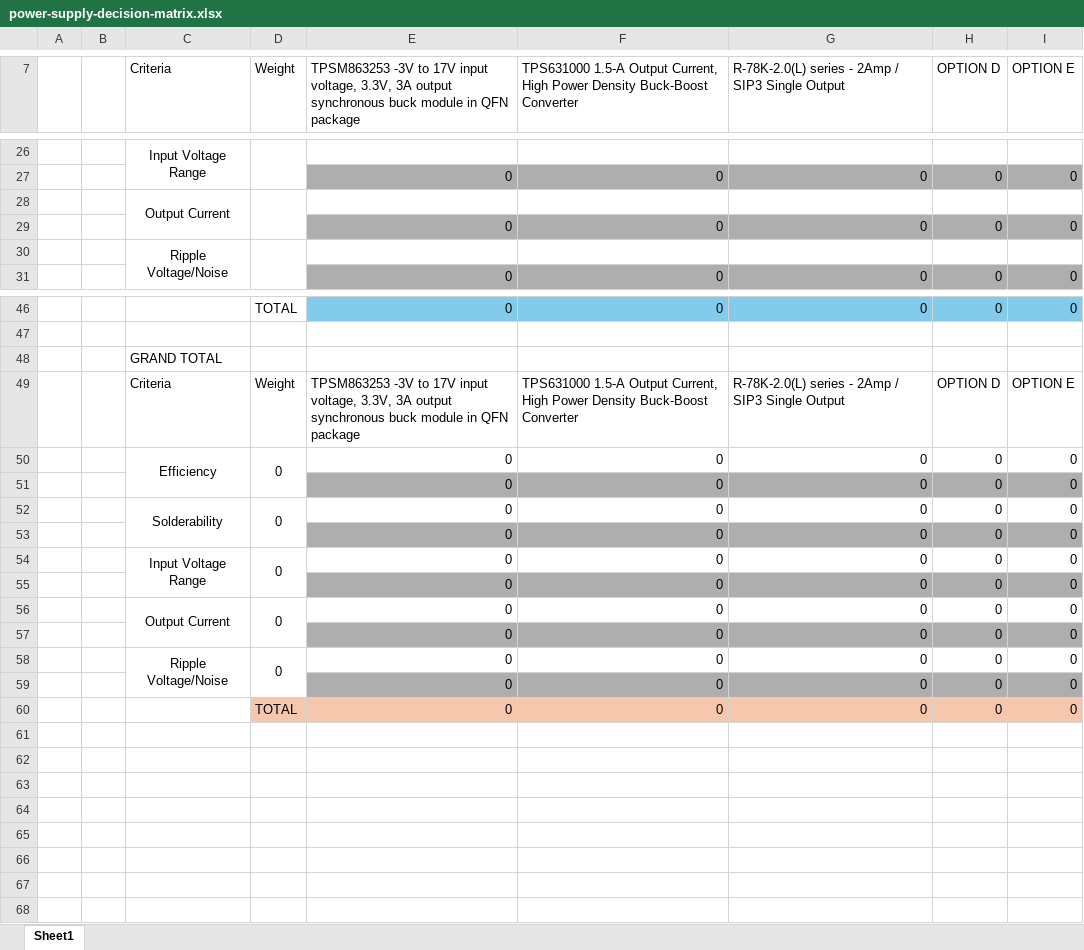
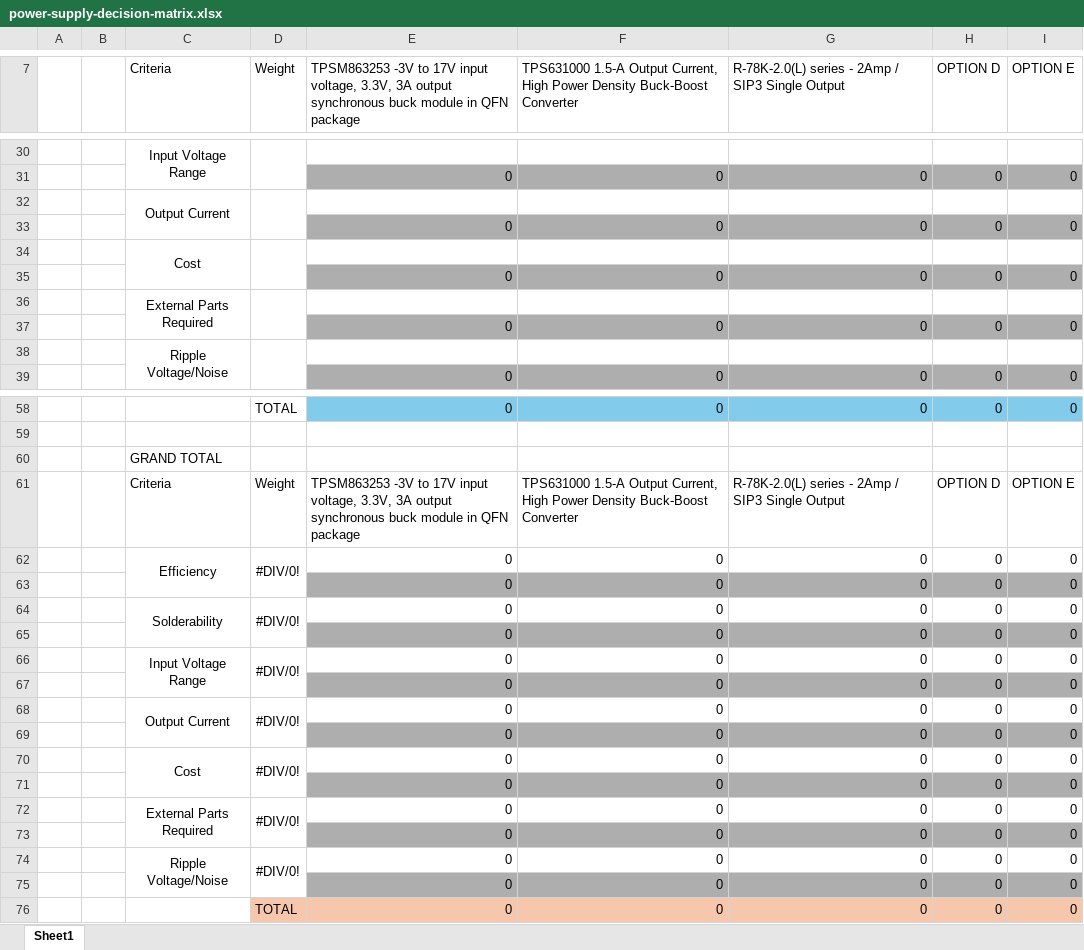
Before and after one commit to flora-comms/flora-hardware, an Excel workbook: pcb-references/power/power-supply-decision-matrix.xlsx, sheet Sheet1, drawn as a sheet; only a part is shown, gaps mark what is left out; values as stored, in another font and other column widths than the file's, no borders; conditional formats not drawn; removed rows and columns are numbered as before the commit, all else as after; the diff covers the shown part only; the diff names each change by its address in the sheet, - before the commit and + after, or states it on an @@ line.

Commit message:
Update power-supply-decision-matrix.xlsx

```diff
--- a/pcb-references/power/power-supply-decision-matrix.xlsx (sheet Sheet1)
+++ b/pcb-references/power/power-supply-decision-matrix.xlsx (sheet Sheet1)
-C28:C29 merged
+C32:C33 merged
-D28:D29 merged
+D32:D33 merged
+row 33:  |  |  |  | 0 | 0 | 0 | 0 | 0
+row 34:  |  | Cost
+row 35:  |  |  |  | 0 | 0 | 0 | 0 | 0
+row 36:  |  | External Parts Required
-D62 (Weight): 0
+D62 (Weight): #DIV/0!
-D64 (Weight): 0
+D64 (Weight): #DIV/0!
-D66 (Weight): 0
+D66 (Weight): #DIV/0!
-D68 (Weight): 0
+D68 (Weight): #DIV/0!
+row 70:  |  | Cost | #DIV/0! | 0 | 0 | 0 | 0 | 0
+row 71:  |  |  |  | 0 | 0 | 0 | 0 | 0
+row 72:  |  | External Parts Required | #DIV/0! | 0 | 0 | 0 | 0 | 0
+row 73:  |  |  |  | 0 | 0 | 0 | 0 | 0
-D74 (Weight): 0
+D74 (Weight): #DIV/0!
```
Also changed, not shown: 8 added rows elsewhere in this sheet, formulas that keep their value.
